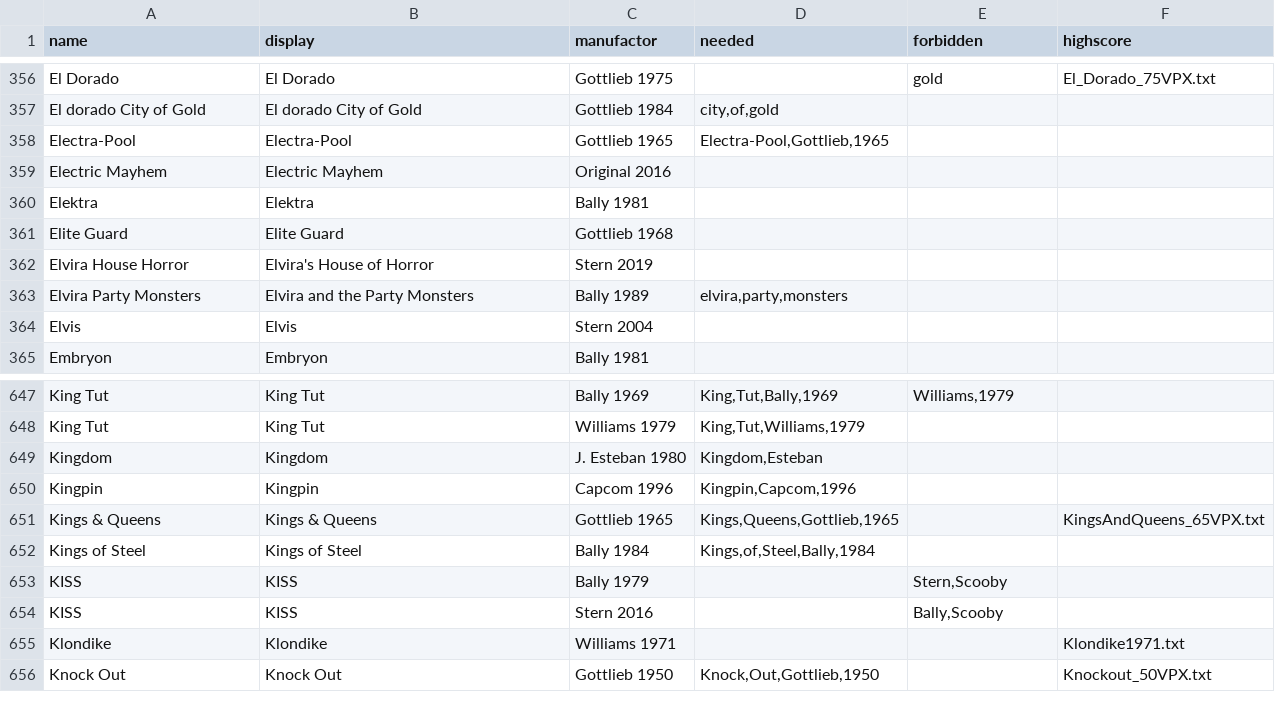
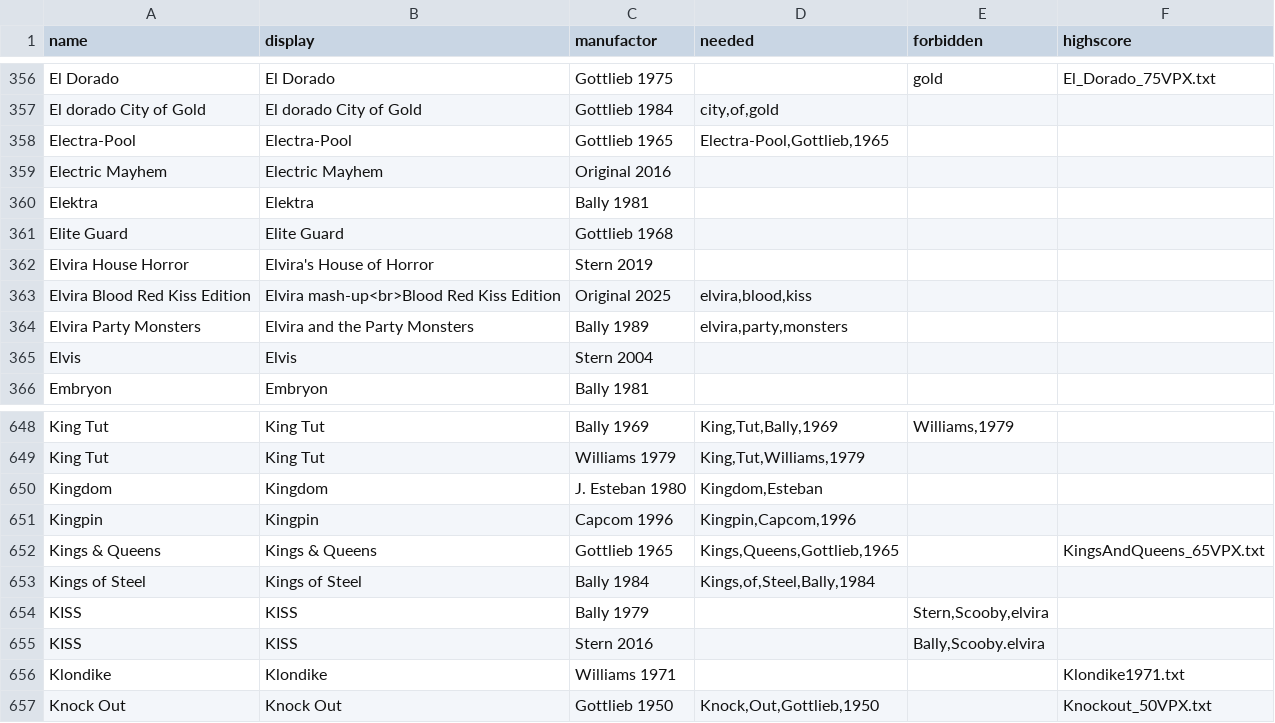
Before and after one commit to BA5T1/tablearray, a CSV file: tablearray.csv, drawn as a sheet; only a part is shown, gaps mark what is left out.

Commit message:
Update tablearray.csv
elvira blood kiss added

```diff
--- a/tablearray.csv
+++ b/tablearray.csv
@@ -362,2 +362,3 @@ Elite Guard,Elite Guard,Gottlieb 1968,,,
 Elvira House Horror,Elvira's House of Horror,Stern 2019,,,
+Elvira Blood Red Kiss Edition,Elvira mash-up<br>Blood Red Kiss Edition,Original 2025,"elvira,blood,kiss",,
 Elvira Party Monsters,Elvira and the Party Monsters,Bally 1989,"elvira,party,monsters",,
@@ -652,4 +653,4 @@ Kings & Queens,Kings & Queens,Gottlieb 1965,"Kings,Queens,Gottlieb,1965",,KingsA
 Kings of Steel,Kings of Steel,Bally 1984,"Kings,of,Steel,Bally,1984",,
-KISS,KISS,Bally 1979,,"Stern,Scooby",
-KISS,KISS,Stern 2016,,"Bally,Scooby",
+KISS,KISS,Bally 1979,,"Stern,Scooby,elvira",
+KISS,KISS,Stern 2016,,"Bally,Scooby.elvira",
 Klondike,Klondike,Williams 1971,,,Klondike1971.txt
```
